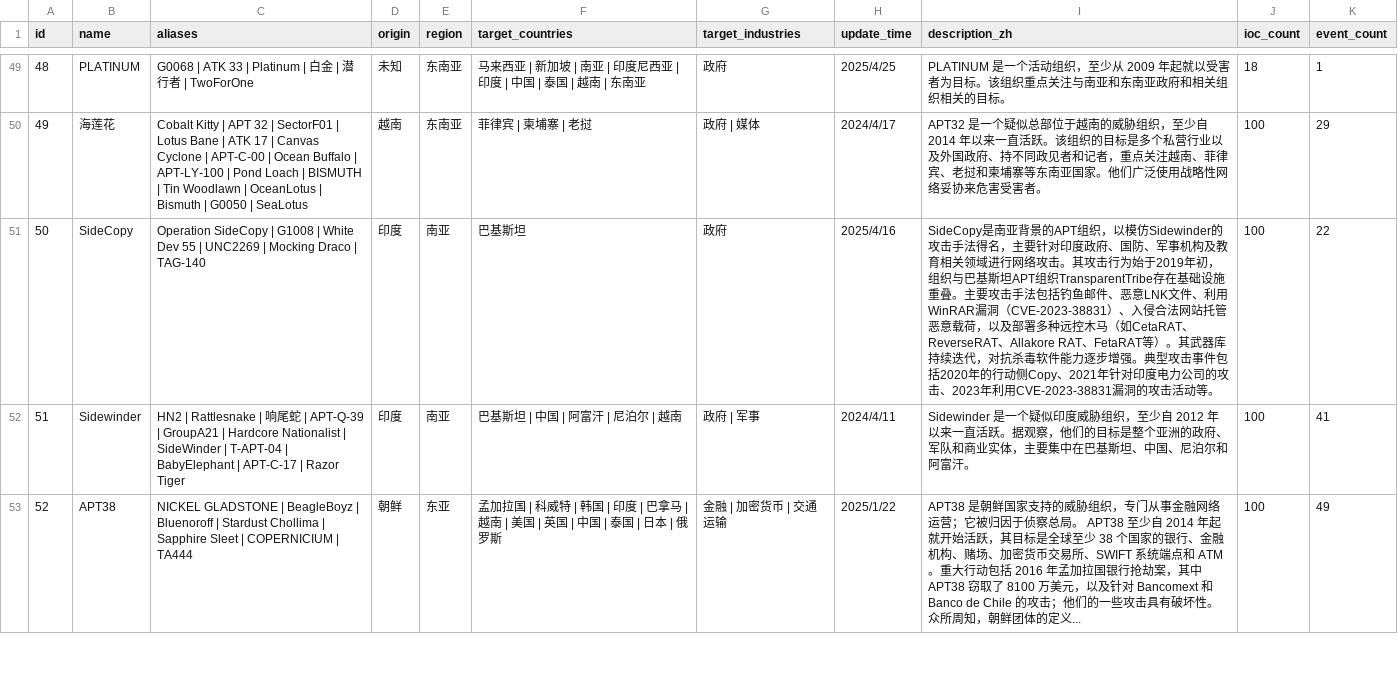
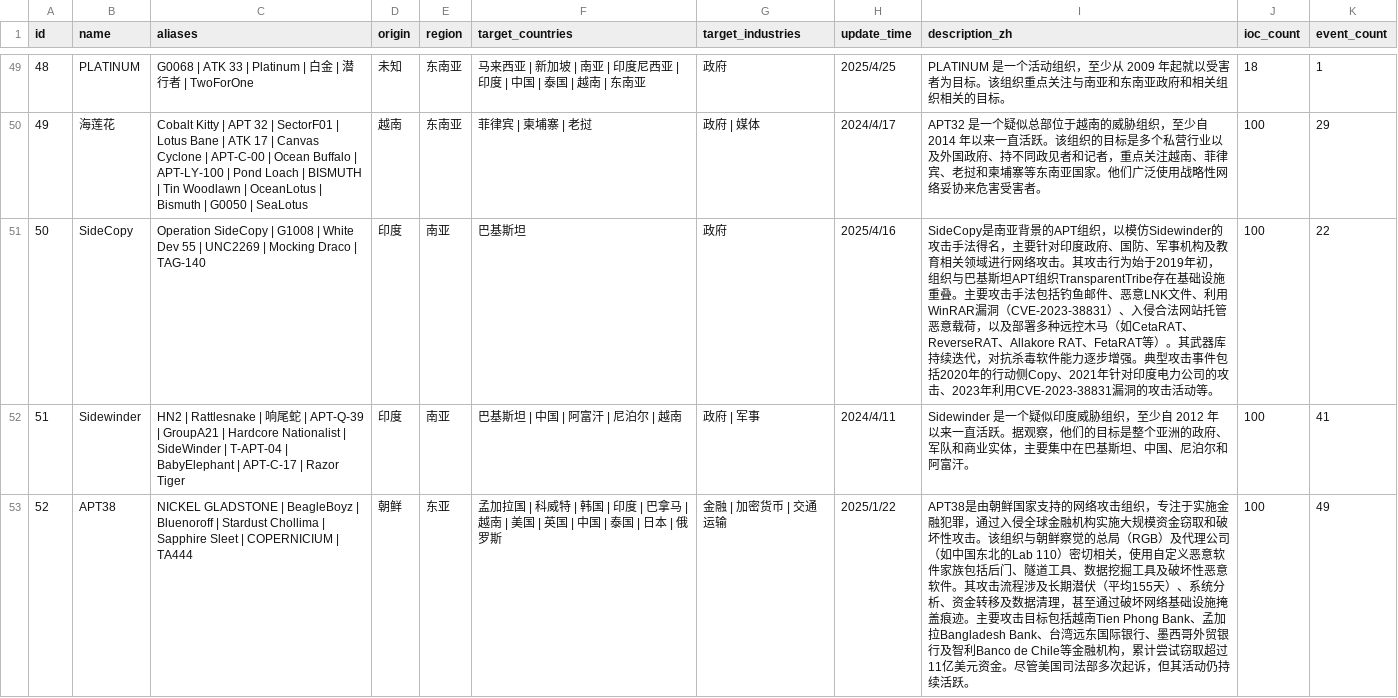
Before and after one commit to sharpclear/APThunter, a CSV file: backend/db/init/apt_organizations.csv, drawn as a sheet; only a part is shown, gaps mark what is left out; the diff covers the shown part only.

```diff
--- a/backend/db/init/apt_organizations.csv
+++ b/backend/db/init/apt_organizations.csv
@@ -52,2 +52,2 @@
 51,Sidewinder,HN2 | Rattlesnake | 响尾蛇 | APT-Q-39 | GroupA21 | Hardcore Nationalist | SideWinder | T-APT-04 | BabyElephant | APT-C-17 | Razor Tiger,印度,南亚,巴基斯坦 | 中国 | 阿富汗 | 尼泊尔 | 越南,政府 | 军事,2024/4/11,Sidewinder 是一个疑似印度威胁组织，至少自 2012 年以来一直活跃。据观察，他们的目标是整个亚洲的政府、军队和商业实体，主要集中在巴基斯坦、中国、尼泊尔和阿富汗。,100,41
-52,APT38,NICKEL GLADSTONE | BeagleBoyz | Bluenoroff | Stardust Chollima | Sapphire Sleet | COPERNICIUM | TA444,朝鲜,东亚,孟加拉国 | 科威特 | 韩国 | 印度 | 巴拿马 | 越南 | 美国 | 英国 | 中国 | 泰国 | 日本 | 俄罗斯,金融 | 加密货币 | 交通运输,2025/1/22,APT38 是朝鲜国家支持的威胁组织，专门从事金融网络运营；它被归因于侦察总局。 APT38 至少自 2014 年起就开始活跃，其目标是全球至少 38 个国家的银行、金融机构、赌场、加密货币交易所、SWIFT 系统端点和 ATM。重大行动包括 2016 年孟加拉国银行抢劫案，其中 APT38 窃取了 8100 万美元，以及针对 Bancomext 和 Banco de Chile 的攻击；他们的一些攻击具有破坏性。众所周知，朝鲜团体的定义...,100,49
+52,APT38,NICKEL GLADSTONE | BeagleBoyz | Bluenoroff | Stardust Chollima | Sapphire Sleet | COPERNICIUM | TA444,朝鲜,东亚,孟加拉国 | 科威特 | 韩国 | 印度 | 巴拿马 | 越南 | 美国 | 英国 | 中国 | 泰国 | 日本 | 俄罗斯,金融 | 加密货币 | 交通运输,2025/1/22,APT38是由朝鲜国家支持的网络攻击组织，专注于实施金融犯罪，通过入侵全球金融机构实施大规模资金窃取和破坏性攻击。该组织与朝鲜察觉的总局（RGB）及代理公司（如中国东北的Lab 110）密切相关，使用自定义恶意软件家族包括后门、隧道工具、数据挖掘工具及破坏性恶意软件。其攻击流程涉及长期潜伏（平均155天）、系统分析、资金转移及数据清理，甚至通过破坏网络基础设施掩盖痕迹。主要攻击目标包括越南Tien Phong Bank、孟加拉Bangladesh Bank、台湾远东国际银行、墨西哥外贸银行及智利Banco de Chile等金融机构，累计尝试窃取超过11亿美元资金。尽管美国司法部多次起诉，但其活动仍持续活跃。,100,49
```
Also changed, not shown: 5 edited cells elsewhere in this file, 50 other files.
